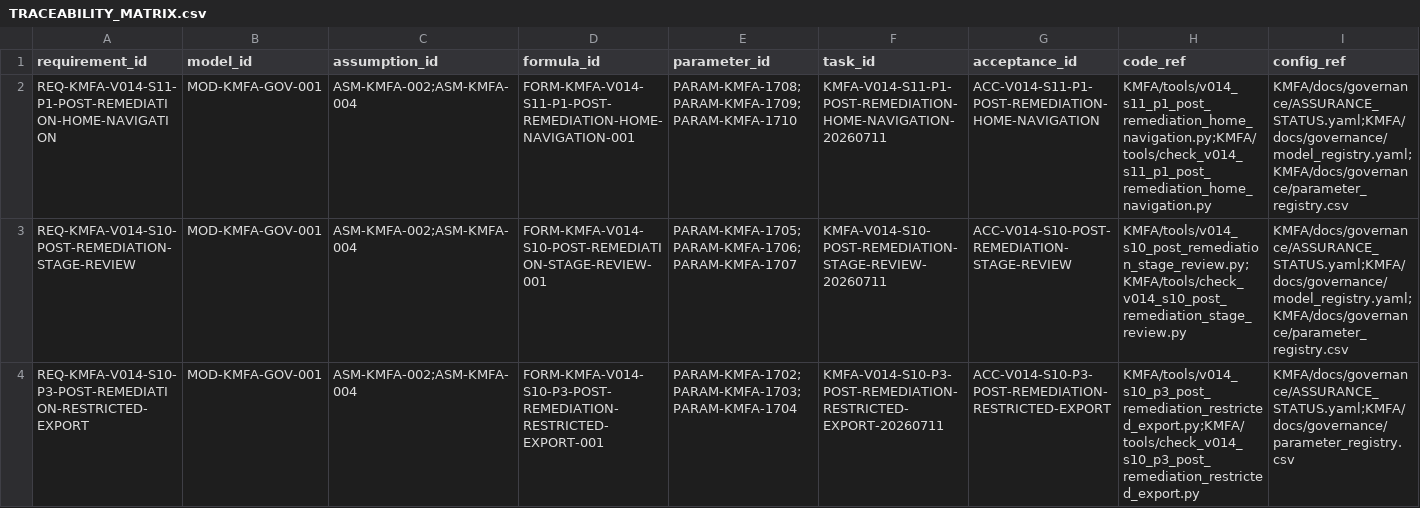
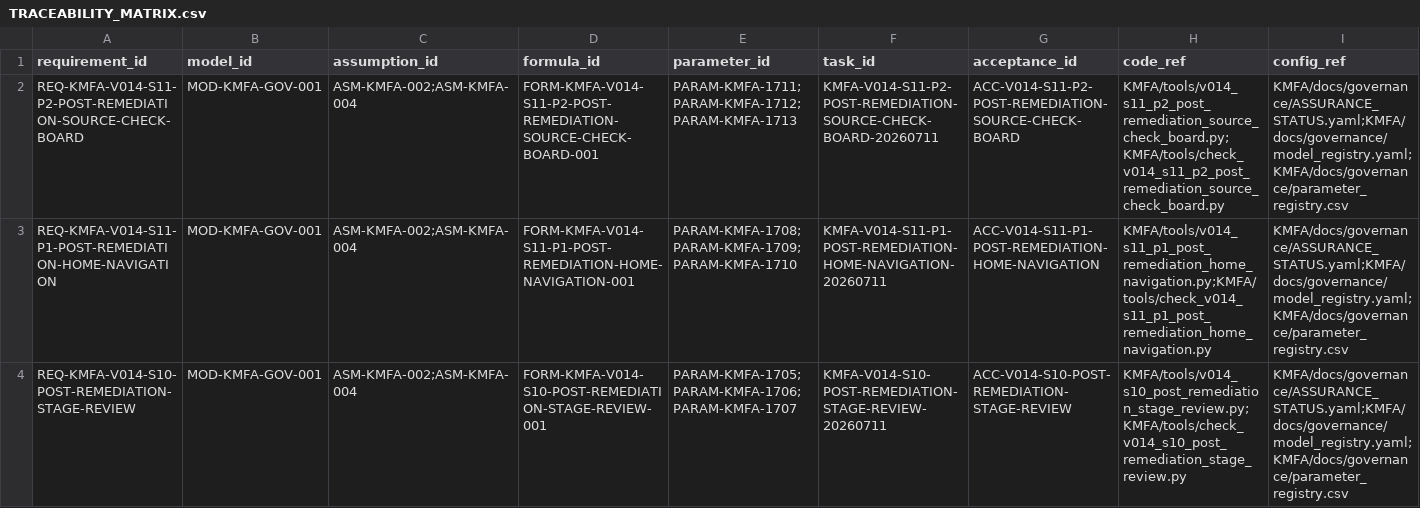
Before and after one commit to LinzeColin/KMOS, a CSV file: KMFA/docs/governance/TRACEABILITY_MATRIX.csv, drawn as a sheet; only a part is shown; the shorter side is filled out with more unchanged rows; rows hold the shown columns only; the diff names each change by its address in the sheet, - before the commit and + after, or states it on an @@ line.

Commit message:
feat(kmfa): complete S11-P2 source check board

```diff
--- a/KMFA/docs/governance/TRACEABILITY_MATRIX.csv
+++ b/KMFA/docs/governance/TRACEABILITY_MATRIX.csv
+row 2: REQ-KMFA-V014-S11-P2-POST-REMEDIATION-SOURCE-CHECK-BOARD | MOD-KMFA-GOV-001 | ASM-KMFA-002;ASM-KMFA-004 | FORM-KMFA-V014-S11-P2-POST-REMEDIATION-SOURCE-CHECK-BOARD-001 | PARAM-KMFA-1711;PARAM-KMFA-1712;PARAM-KMFA-1713 | KMFA-V014-S11-P2-POST-REMEDIATION-SOURCE-CHECK-BOARD-20260711 | ACC-V014-S11-P2-POST-REMEDIATION-SOURCE-CHECK-BOARD | KMFA/tools/v014_s11_p2_post_remediation_source_check_board.py;KMFA/tools/check_v014_s11_p2_post_remediation_source_check_board.py | KMFA/docs/governance/ASSURANCE_STATUS.yaml;KMFA/docs/governance/model_registry.yaml;KMFA/docs/governance/parameter_registry.csv
```
Also changed, not shown: 37 other files.
